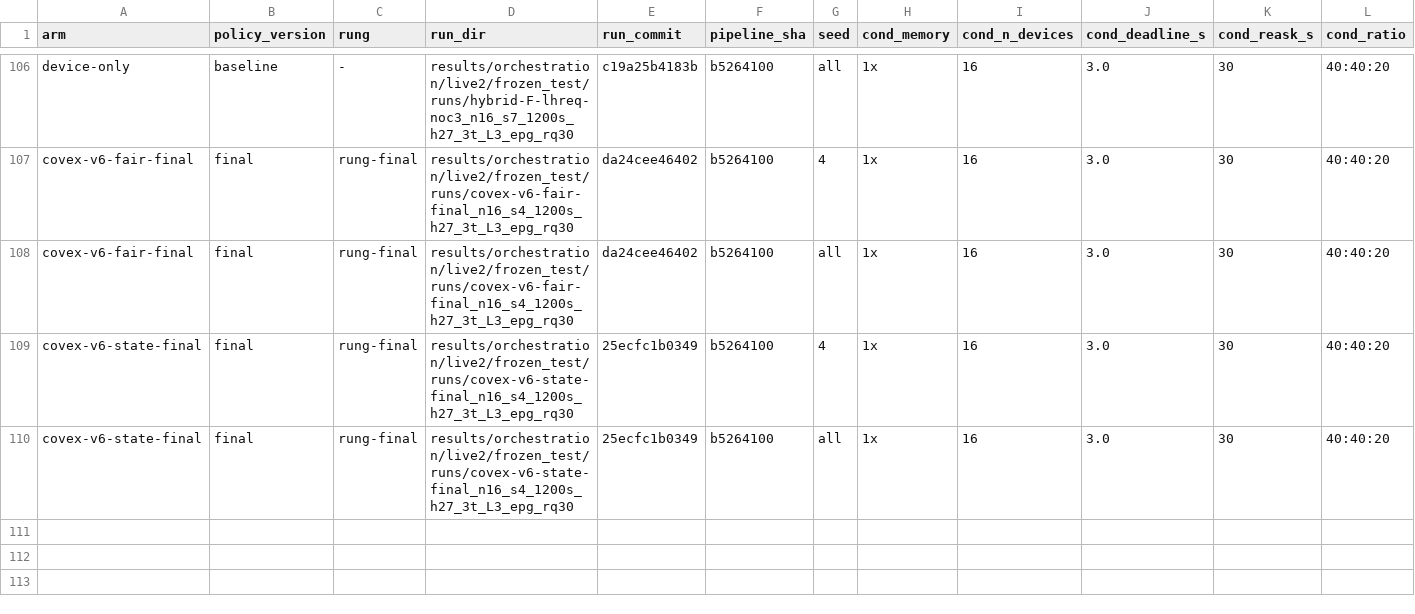
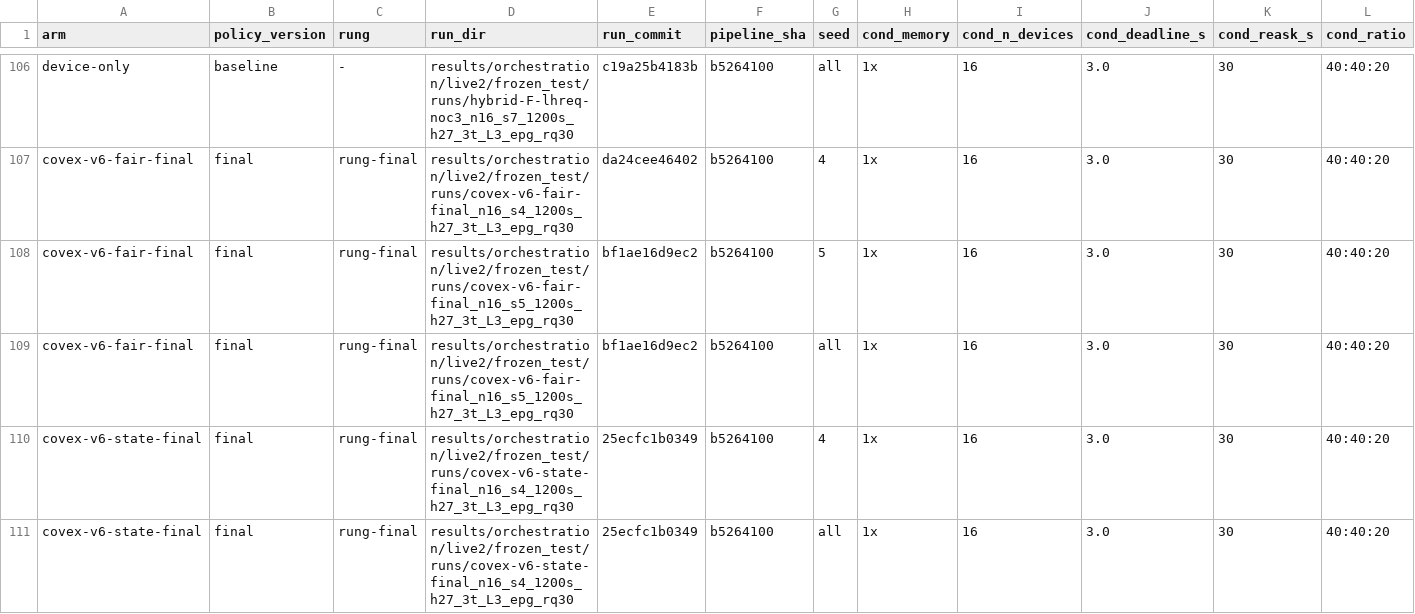
Before and after one commit to nesl/fm-switching, a CSV file: reports/figdata/F1.csv, drawn as a sheet; only a part is shown, gaps mark what is left out; addresses are those after the commit; rows hold the shown columns only; the diff names each change by its address in the sheet, - before the commit and + after, or states it on an @@ line.

```diff
--- a/reports/figdata/F1.csv
+++ b/reports/figdata/F1.csv
+row 108: covex-v6-fair-final | final | rung-final | results/orchestration/live2/frozen_test/runs/covex-v6-fair-final_n16_s5_1200s_h27_3t_L3_epg_rq30 | bf1ae16d9ec2 | b5264100 | 5 | 1x | 16 | 3.0 | 30 | 40:40:20
-D109 (run_dir): results/orchestration/live2/frozen_test/runs/covex-v6-fair-final_n16_s4_1200s_h27_3t_L3_epg_rq30
+D109 (run_dir): results/orchestration/live2/frozen_test/runs/covex-v6-fair-final_n16_s5_1200s_h27_3t_L3_epg_rq30
-E109 (run_commit): da24cee46402
+E109 (run_commit): bf1ae16d9ec2
```
Also changed, not shown: reports/figdata/F13.csv, reports/figdata/F14.csv, 12 other files.
